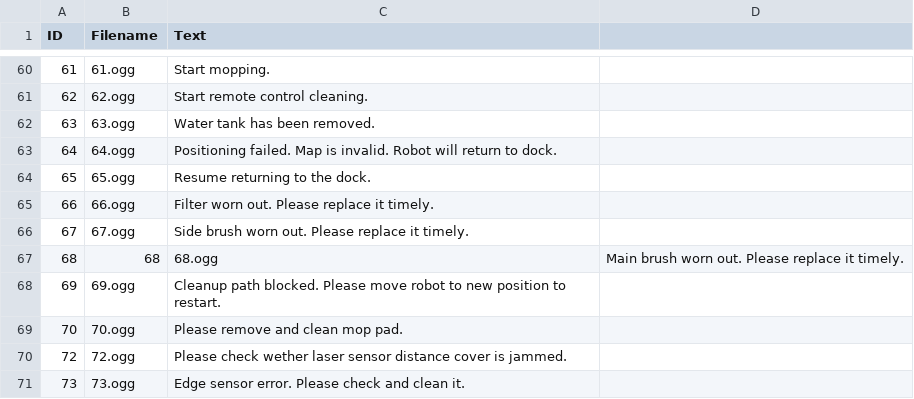
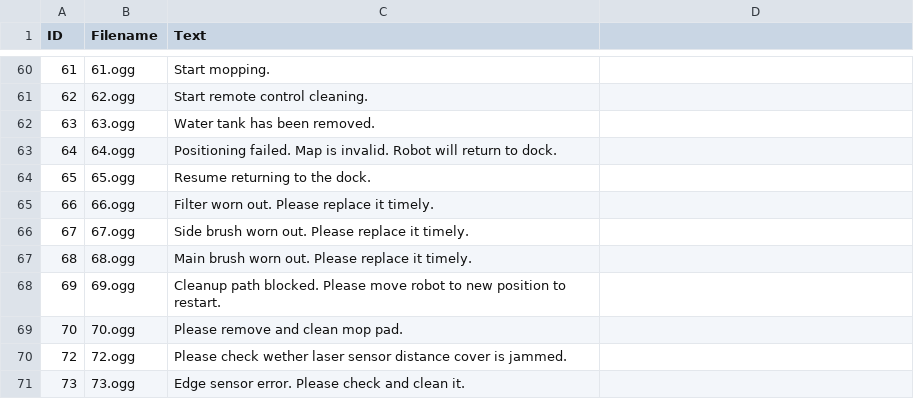
Before and after one commit to whalecoiner/dreame, a CSV file: sounds.csv, drawn as a sheet; only a part is shown, gaps mark what is left out.

Commit message:
Update sounds.csv

```diff
--- a/sounds.csv
+++ b/sounds.csv
@@ -66,3 +66,3 @@ ID,Filename,Text
 67,67.ogg,Side brush worn out. Please replace it timely.
-68,68,68.ogg,Main brush worn out. Please replace it timely.
+68,68.ogg,Main brush worn out. Please replace it timely.
 69,69.ogg,Cleanup path blocked. Please move robot to new position to restart.
```
